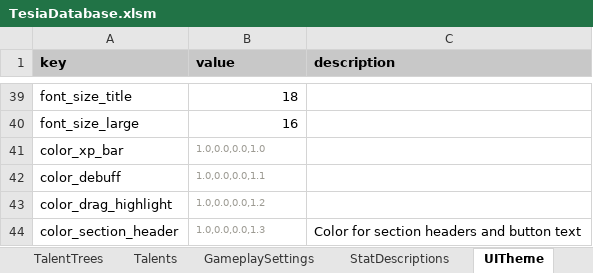
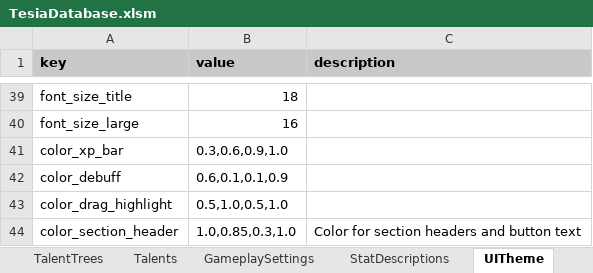
Before and after one commit to MatousHruska/MobileTestia, an Excel workbook: databases/TesiaDatabase.xlsm, sheet UITheme, drawn as a sheet; only a part is shown, gaps mark what is left out; values as stored, in another font and other column widths than the file's, no borders; the diff covers the shown part only; the diff names each change by its address in the sheet, - before the commit and + after, or states it on an @@ line.

```diff
--- a/databases/TesiaDatabase.xlsm (sheet UITheme)
+++ b/databases/TesiaDatabase.xlsm (sheet UITheme)
-B41 (value): 1.0,0.0,0.0,1.0
+B41 (value): 0.3,0.6,0.9,1.0
-B41:B44 text colour: #9C9A92
+B41:B44 text colour: black, text size: larger
-B42 (value): 1.0,0.0,0.0,1.1
+B42 (value): 0.6,0.1,0.1,0.9
-B43 (value): 1.0,0.0,0.0,1.2
+B43 (value): 0.5,1.0,0.5,1.0
-B44 (value): 1.0,0.0,0.0,1.3
+B44 (value): 1.0,0.85,0.3,1.0
```
Also changed, not shown: 21 edited cells and cell formats elsewhere in this sheet, 1 other file.
